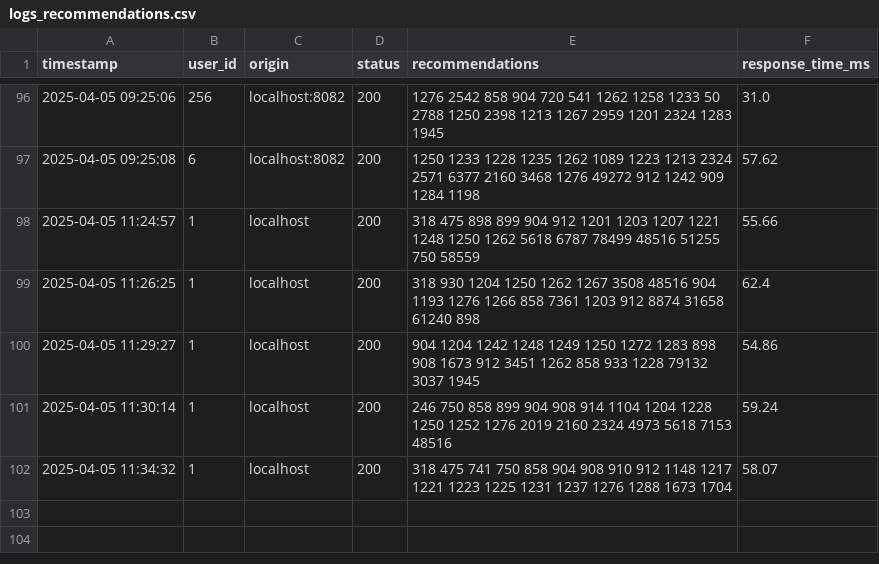
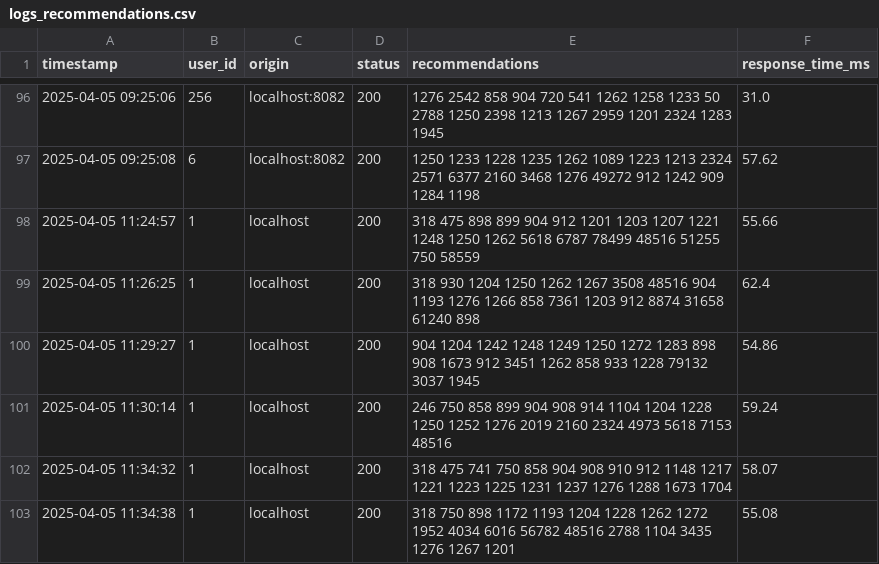
Before and after one commit to KevinCaicedo1/PROYECTO_MD, a CSV file: logs_recommendations.csv, drawn as a sheet; only a part is shown, gaps mark what is left out; the diff names each change by its address in the sheet, - before the commit and + after, or states it on an @@ line.

Commit message:
nuevos logs

```diff
--- a/logs_recommendations.csv
+++ b/logs_recommendations.csv
+row 103: 2025-04-05 11:34:38 | 1 | localhost | 200 | 318 750 898 1172 1193 1204 1228 1262 1272 1952 4034 6016 56782 48516 2788 1104 3435 1276 1267 1201 | 55.08
```
